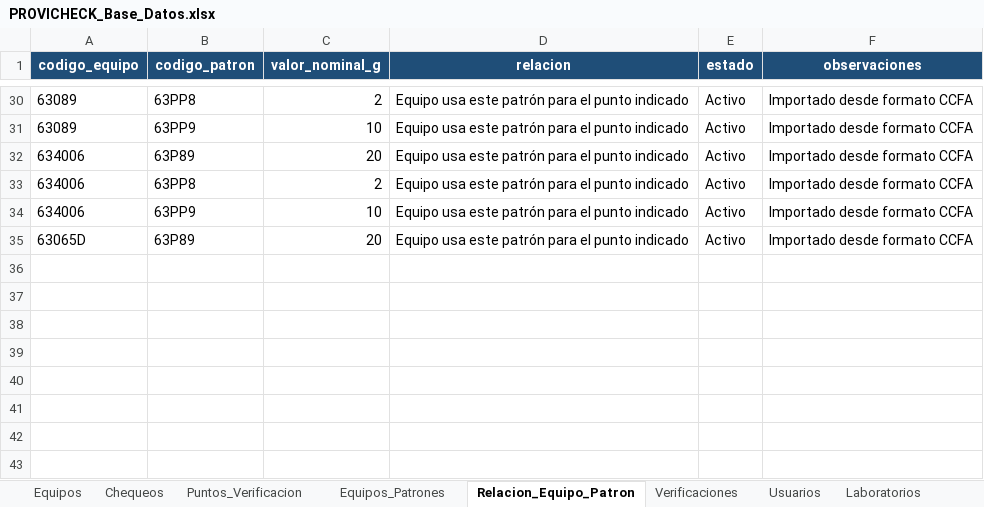
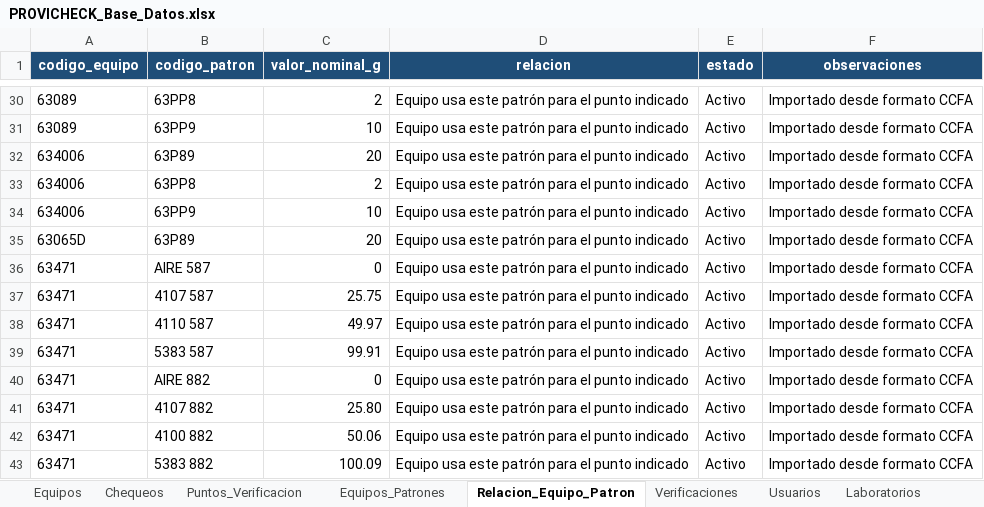
Before and after one commit to dfreyes0210/PROVICHECK-Enterprise, an Excel workbook: data/PROVICHECK_Base_Datos.xlsx, sheet Relacion_Equipo_Patron, drawn as a sheet; only a part is shown, gaps mark what is left out; values as stored, in another font and other column widths than the file's, no borders; table styles not drawn; the diff names each change by its address in the sheet, - before the commit and + after, or states it on an @@ line.

```diff
--- a/data/PROVICHECK_Base_Datos.xlsx (sheet Relacion_Equipo_Patron)
+++ b/data/PROVICHECK_Base_Datos.xlsx (sheet Relacion_Equipo_Patron)
+row 36: 63471 | AIRE 587 | 0 | Equipo usa este patrón para el punto indicado | Activo | Importado desde formato CCFA
+row 37: 63471 | 4107 587 | 25.75 | Equipo usa este patrón para el punto indicado | Activo | Importado desde formato CCFA
+row 38: 63471 | 4110 587 | 49.97 | Equipo usa este patrón para el punto indicado | Activo | Importado desde formato CCFA
+row 39: 63471 | 5383 587 | 99.91 | Equipo usa este patrón para el punto indicado | Activo | Importado desde formato CCFA
+row 40: 63471 | AIRE 882 | 0 | Equipo usa este patrón para el punto indicado | Activo | Importado desde formato CCFA
+row 41: 63471 | 4107 882 | 25.80 | Equipo usa este patrón para el punto indicado | Activo | Importado desde formato CCFA
+row 42: 63471 | 4100 882 | 50.06 | Equipo usa este patrón para el punto indicado | Activo | Importado desde formato CCFA
+row 43: 63471 | 5383 882 | 100.09 | Equipo usa este patrón para el punto indicado | Activo | Importado desde formato CCFA
```
Also changed, not shown: sheet Puntos_Verificacion, sheet Equipos_Patrones, sheet Equipos.
